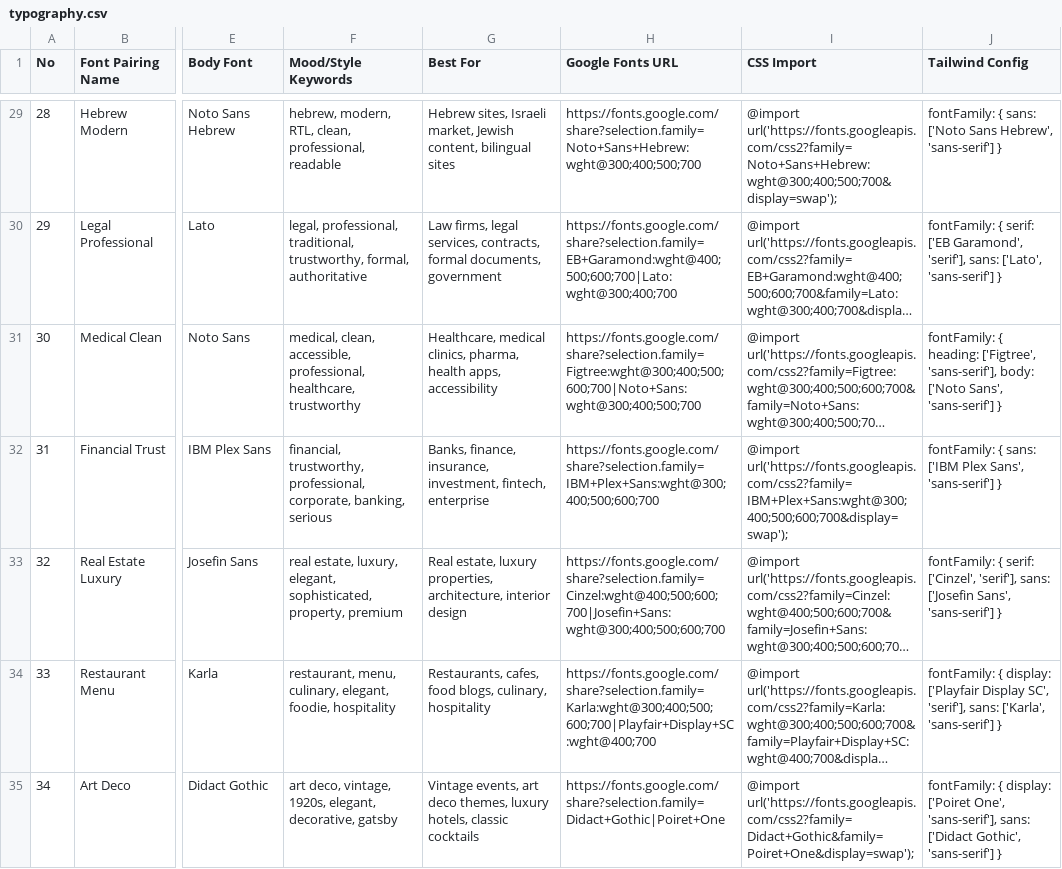
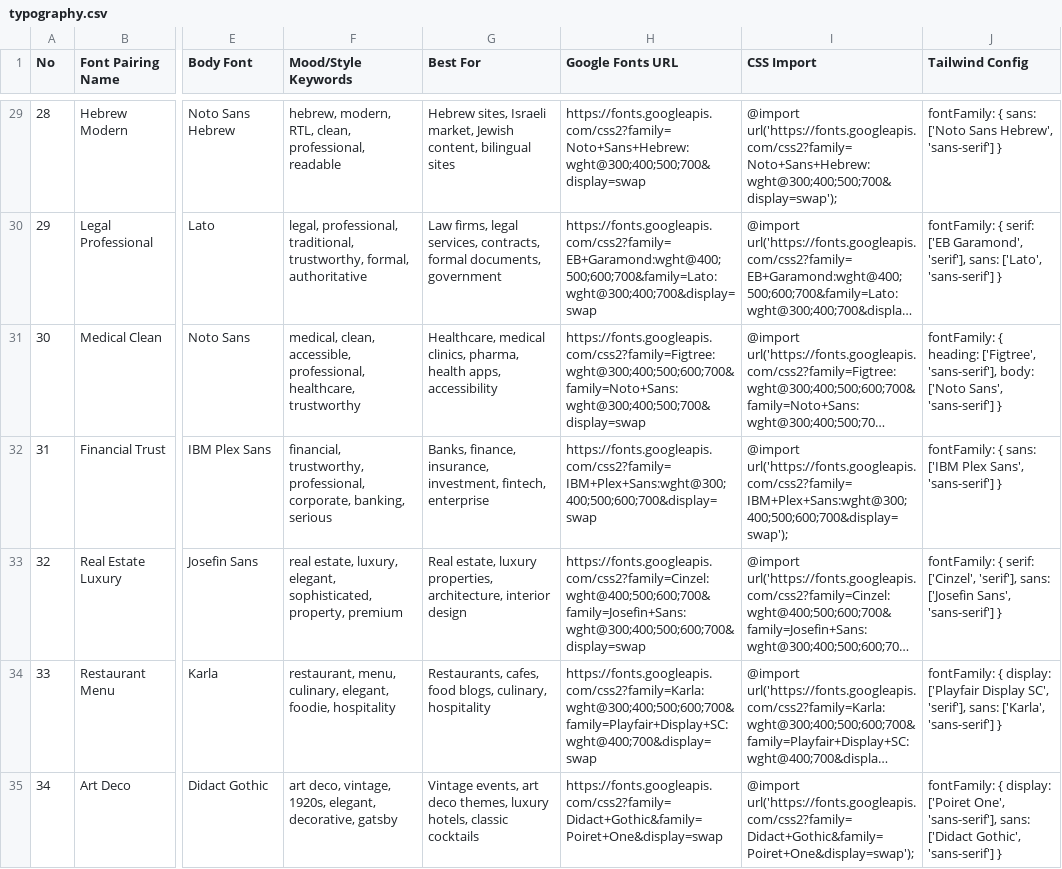
Before and after one commit to hwj123hwj/custom-skills, a CSV file: skills/ui-ux-pro-max/data/typography.csv, drawn as a sheet; only a part is shown, gaps mark what is left out; long unchanged cells end in …; the diff covers the shown part only; the diff names each change by its address in the sheet, - before the commit and + after, or states it on an @@ line.

```diff
--- a/skills/ui-ux-pro-max/data/typography.csv
+++ b/skills/ui-ux-pro-max/data/typography.csv
-H29 (Google Fonts URL): https://fonts.google.com/share?selection.family=Noto+Sans+Hebrew:wght@300;400;500;700
+H29 (Google Fonts URL): https://fonts.googleapis.com/css2?family=Noto+Sans+Hebrew:wght@300;400;500;700&display=swap
-H30 (Google Fonts URL): https://fonts.google.com/share?selection.family=EB+Garamond:wght@400;500;600;700|Lato:wght@300;400;700
+H30 (Google Fonts URL): https://fonts.googleapis.com/css2?family=EB+Garamond:wght@400;500;600;700&family=Lato:wght@300;400;700&display=swap
-H31 (Google Fonts URL): https://fonts.google.com/share?selection.family=Figtree:wght@300;400;500;600;700|Noto+Sans:wght@300;400;500;700
+H31 (Google Fonts URL): https://fonts.googleapis.com/css2?family=Figtree:wght@300;400;500;600;700&family=Noto+Sans:wght@300;400;500;700&display=swap
-H32 (Google Fonts URL): https://fonts.google.com/share?selection.family=IBM+Plex+Sans:wght@300;400;500;600;700
+H32 (Google Fonts URL): https://fonts.googleapis.com/css2?family=IBM+Plex+Sans:wght@300;400;500;600;700&display=swap
-H33 (Google Fonts URL): https://fonts.google.com/share?selection.family=Cinzel:wght@400;500;600;700|Josefin+Sans:wght@300;400;500;600;700
+H33 (Google Fonts URL): https://fonts.googleapis.com/css2?family=Cinzel:wght@400;500;600;700&family=Josefin+Sans:wght@300;400;500;600;700&display=swap
-H34 (Google Fonts URL): https://fonts.google.com/share?selection.family=Karla:wght@300;400;500;600;700|Playfair+Display+SC:wght@400;700
+H34 (Google Fonts URL): https://fonts.googleapis.com/css2?family=Karla:wght@300;400;500;600;700&family=Playfair+Display+SC:wght@400;700&display=swap
-H35 (Google Fonts URL): https://fonts.google.com/share?selection.family=Didact+Gothic|Poiret+One
+H35 (Google Fonts URL): https://fonts.googleapis.com/css2?family=Didact+Gothic&family=Poiret+One&display=swap
```
Also changed, not shown: 67 edited cells elsewhere in this file, 10 other files.
